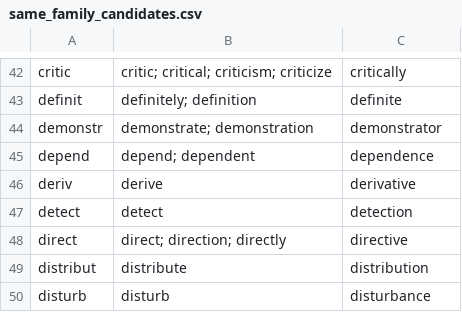
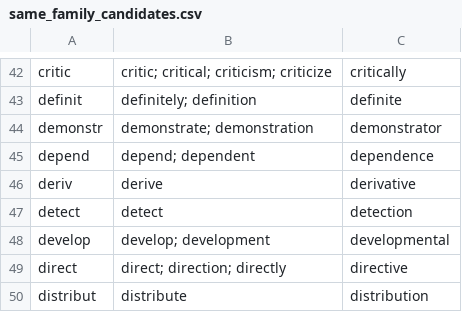
Before and after one commit to mohdalatawi88/NGSL-NAWL, a CSV file: analysis/same_family_candidates.csv, drawn as a sheet; only a part is shown, gaps mark what is left out; the shorter side is filled out with more unchanged rows; the diff names each change by its address in the sheet, - before the commit and + after, or states it on an @@ line.

```diff
--- a/analysis/same_family_candidates.csv
+++ b/analysis/same_family_candidates.csv
+row 48: develop | develop; development | developmental
```
Also changed, not shown: analysis/study_pairs.csv, 3 other files.
